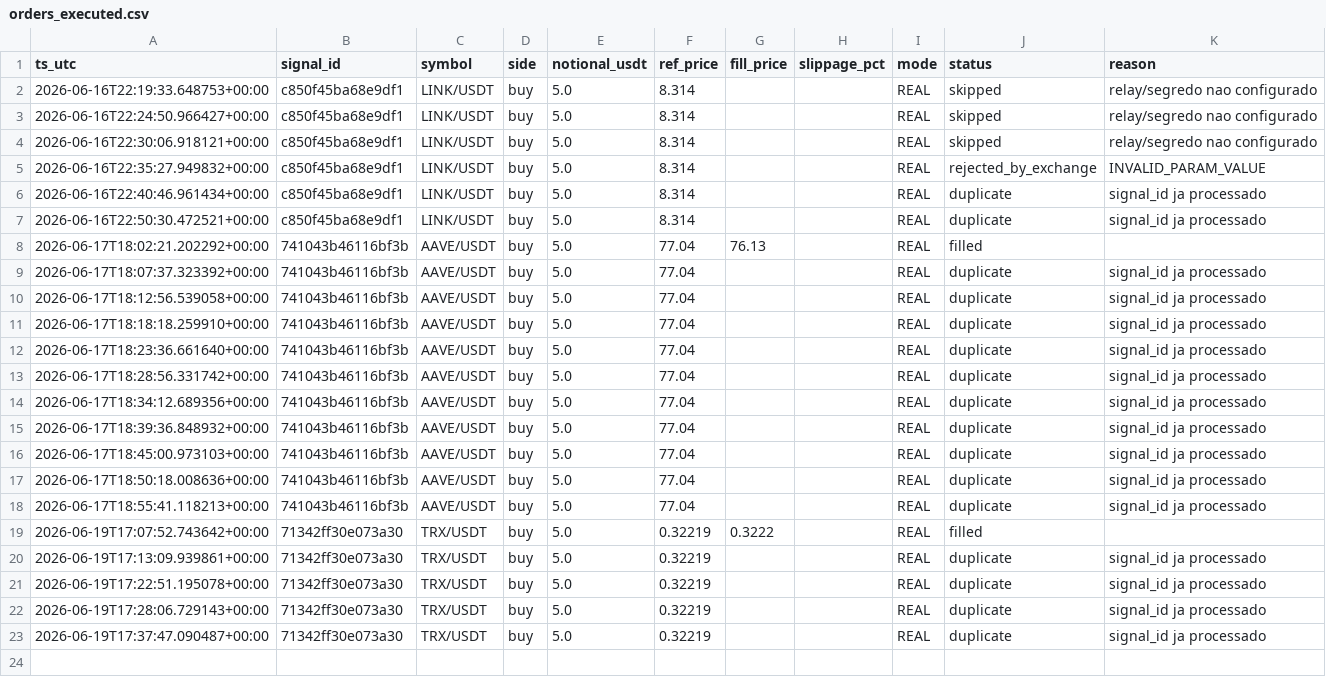
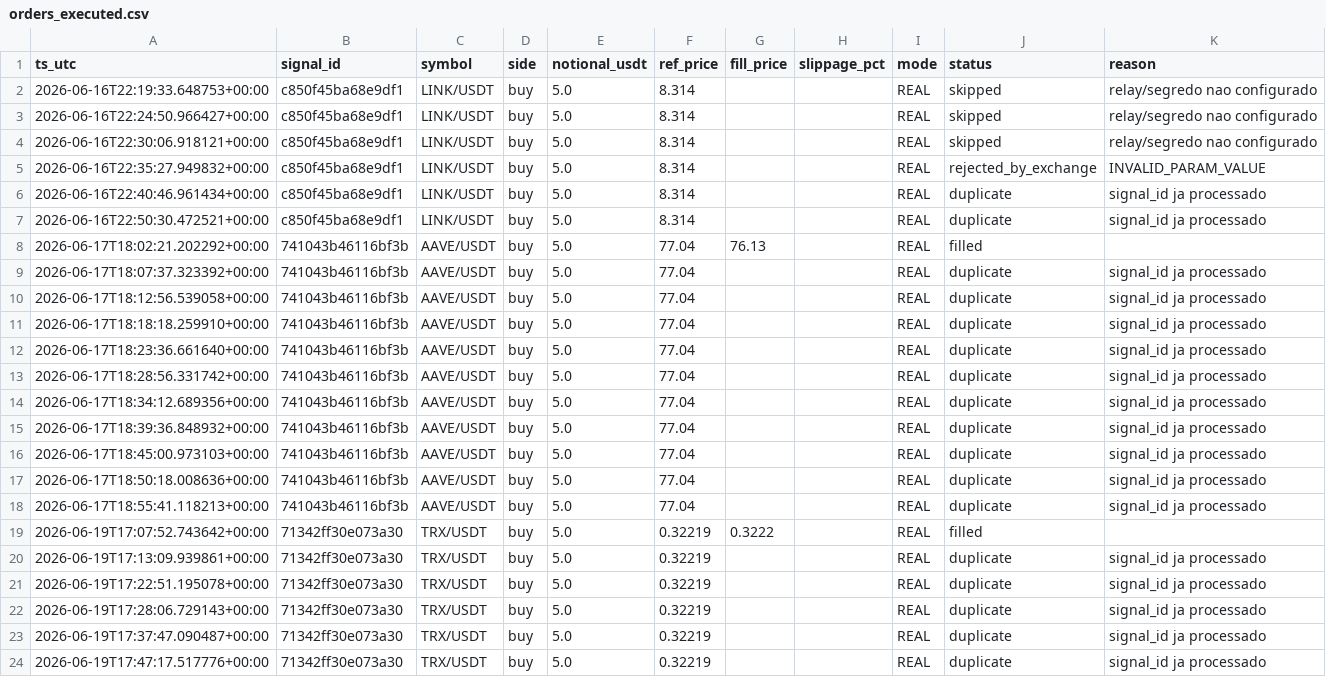
Before and after one commit to neliocastro/crypto-signal-bot, a CSV file: state/orders_executed.csv, drawn as a sheet.

```diff
--- a/state/orders_executed.csv
+++ b/state/orders_executed.csv
@@ -23 +23,2 @@ ts_utc,signal_id,symbol,side,notional_usdt,ref_price,fill_price,slippage_pct,mod
 2026-06-19T17:37:47.090487+00:00,71342ff30e073a30,TRX/USDT,buy,5.0,0.32219,,,REAL,duplicate,signal_id ja processado
+2026-06-19T17:47:17.517776+00:00,71342ff30e073a30,TRX/USDT,buy,5.0,0.32219,,,REAL,duplicate,signal_id ja processado
```
Also changed, not shown: 2 other files.
